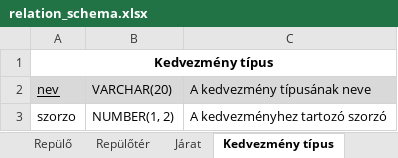
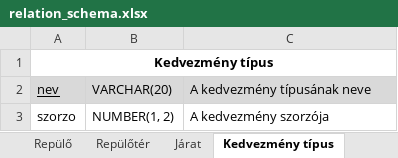
Before and after one commit to 98bazsikaX/Adatb2Projekt, an Excel workbook: doc/relation_schema.xlsx, sheet Kedvezmény típus, drawn as a sheet; values as stored, in another font and other column widths than the file's, no borders; the diff names each change by its address in the sheet, - before the commit and + after, or states it on an @@ line.

```diff
--- a/doc/relation_schema.xlsx (sheet Kedvezmény típus)
+++ b/doc/relation_schema.xlsx (sheet Kedvezmény típus)
-C3: A kedvezményhez tartozó szorzó
+C3: A kedvezmény szorzója
```
Also changed, not shown: sheet Légitársaság, 4 other files.
